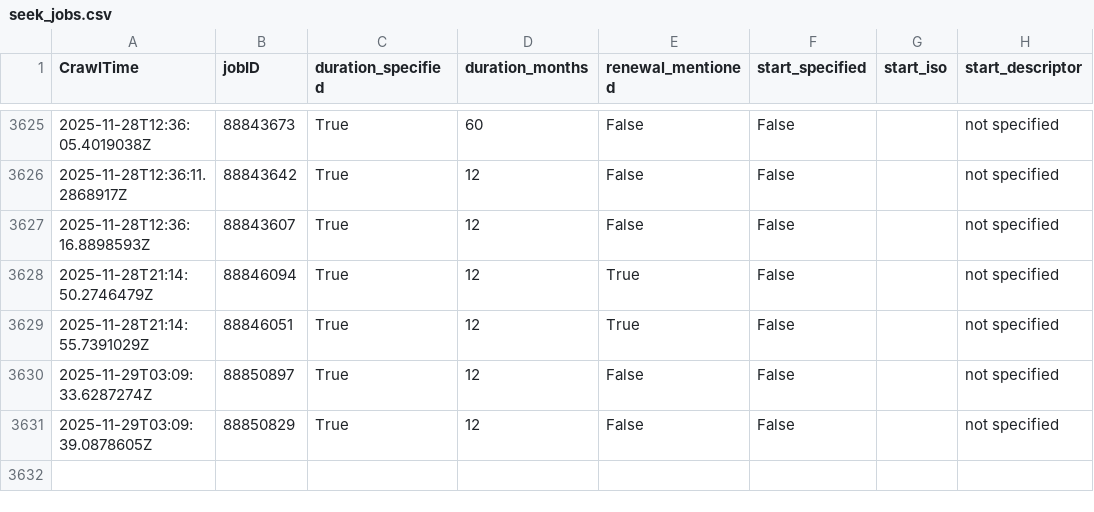
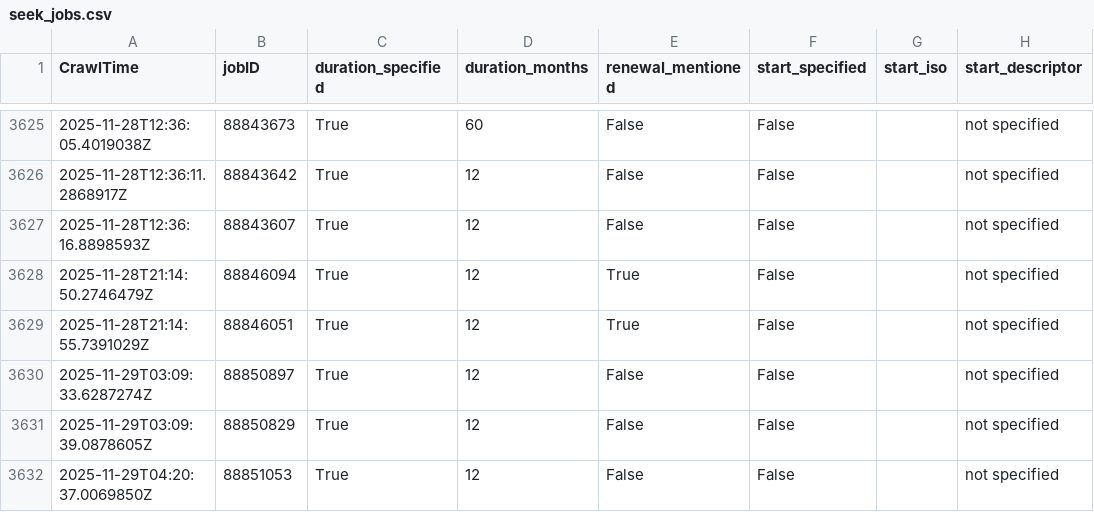
Before and after one commit to adverbdizzy7d/Seek-Jobs, a CSV file: data/seek_jobs.csv, drawn as a sheet; only a part is shown, gaps mark what is left out.

```diff
--- a/data/seek_jobs.csv
+++ b/data/seek_jobs.csv
@@ -3631 +3631,2 @@ CrawlTime,jobID,duration_specified,duration_months,renewal_mentioned,start_speci
 "2025-11-29T03:09:39.0878605Z","88850829","True","12","False","False","","not specified"
+"2025-11-29T04:20:37.0069850Z","88851053","True","12","False","False","","not specified"
```
